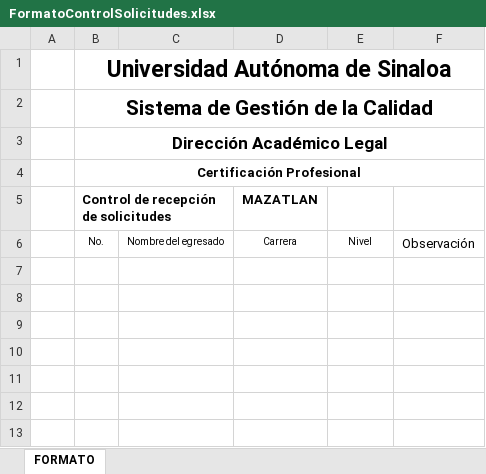
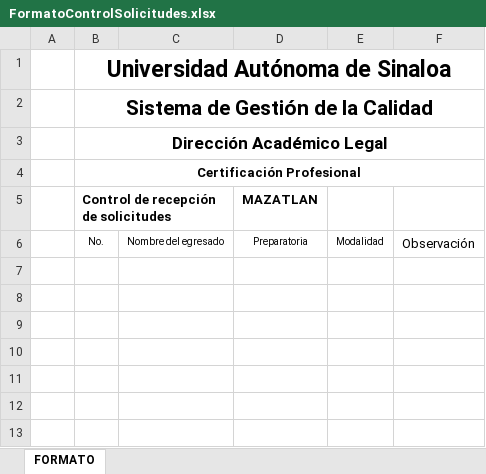
Before and after one commit to MiguelNeyoy/PrepaApp, an Excel workbook: FormatoControlSolicitudes.xlsx, sheet FORMATO, drawn as a sheet; only a part is shown; values as stored, in another font and other column widths than the file's, no borders; charts and pictures not drawn; the diff names each change by its address in the sheet, - before the commit and + after, or states it on an @@ line.

```diff
--- a/FormatoControlSolicitudes.xlsx (sheet FORMATO)
+++ b/FormatoControlSolicitudes.xlsx (sheet FORMATO)
-D6 (MAZATLAN): Carrera
+D6 (MAZATLAN): Preparatoria
-E6: Nivel
+E6: Modalidad
```
Also changed, not shown: charts or pictures, FORMATO REPORTE DE PRODUCTIVIDAD DE TITULO PROFESIONAL.xlsx, FORMATO TRAMITE TITULO.xlsx, 1 other file.
